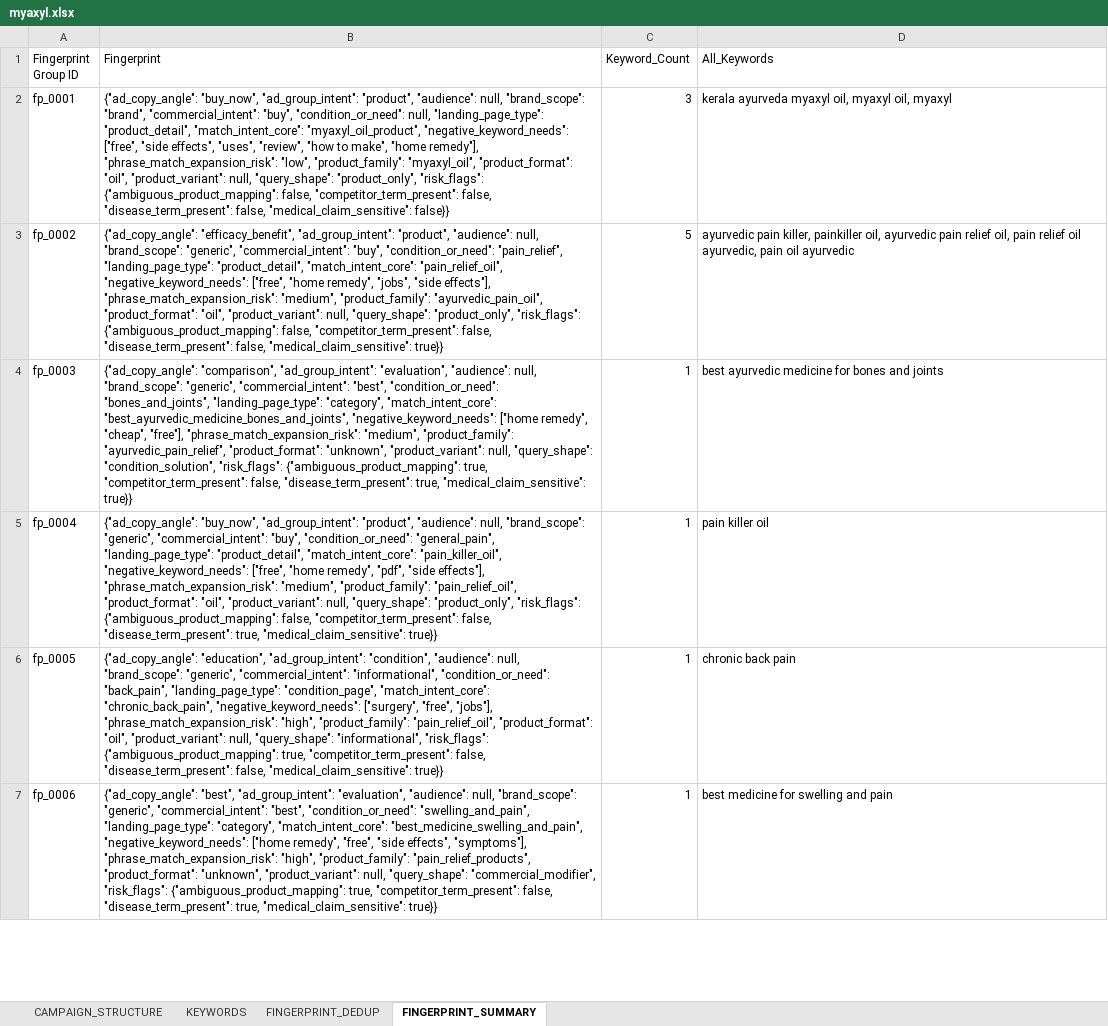
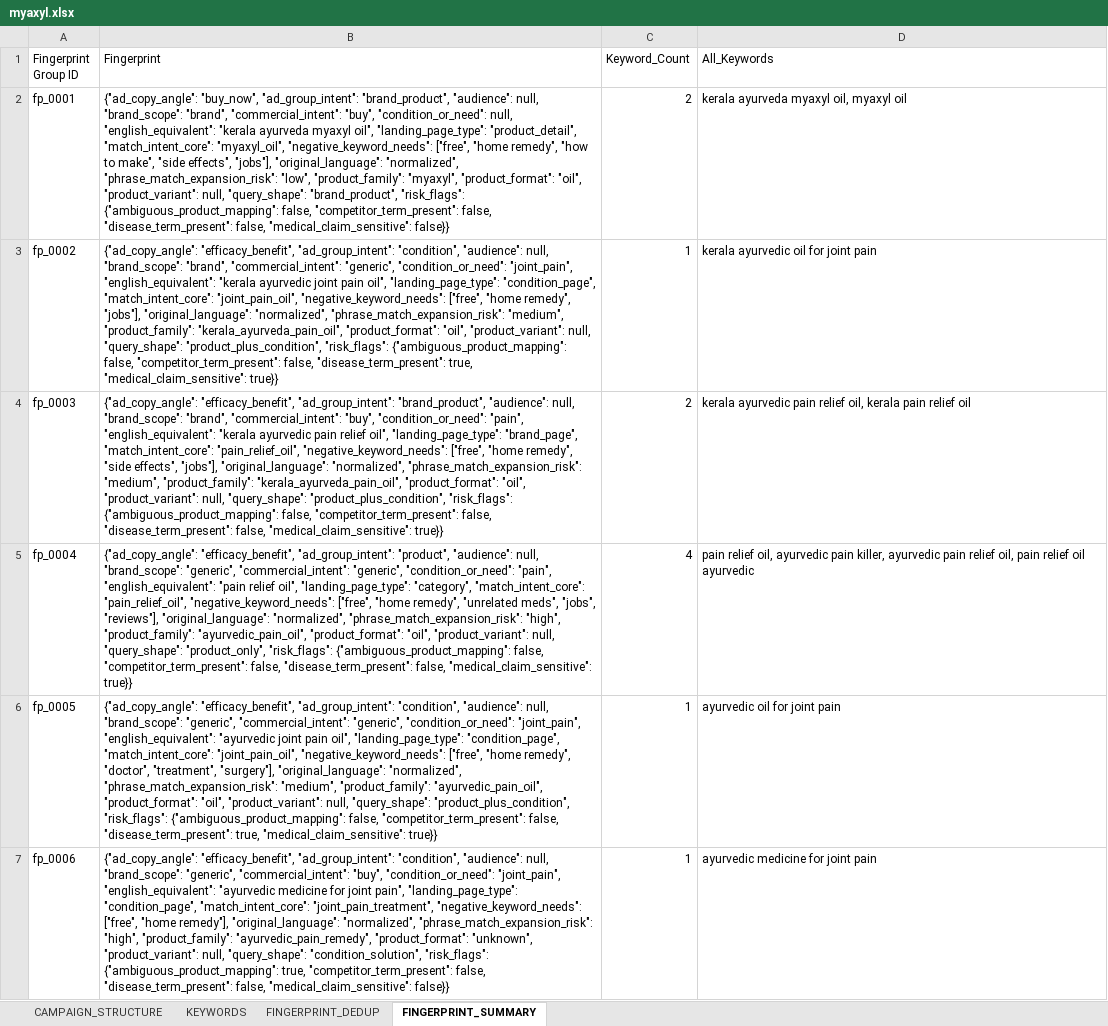
Before and after one commit to brajeshkumarKAL/keyword-classifier-google, an Excel workbook: output/myaxyl.xlsx, sheet FINGERPRINT_SUMMARY, drawn as a sheet; only a part is shown; values as stored, in another font and other column widths than the file's, no borders; the diff covers the shown part only; the diff names each change by its address in the sheet, - before the commit and + after, or states it on an @@ line.

```diff
--- a/output/myaxyl.xlsx (sheet FINGERPRINT_SUMMARY)
+++ b/output/myaxyl.xlsx (sheet FINGERPRINT_SUMMARY)
-B2 (Fingerprint): …"buy_now", "ad_group_intent": "product", "audience": null, "brand_scope": "brand", "commercial_intent": "buy", "condition_or_need": null, "landing_page_type": "product_detail", "match_intent_core": "myaxyl_oil_product", "negative_keyword_needs": ["free", "side effects", "uses", "review", "how to make", "home remedy"], "phrase_match_expansion_risk": "low", "product_family": "myaxyl_oil", "product_format": "oil", "product_variant": null, "query_shape": "product_only", "risk_flags": {"ambiguous_product_mapping":…
+B2 (Fingerprint): …"buy_now", "ad_group_intent": "brand_product", "audience": null, "brand_scope": "brand", "commercial_intent": "buy", "condition_or_need": null, "english_equivalent": "kerala ayurveda myaxyl oil", "landing_page_type": "product_detail", "match_intent_core": "myaxyl_oil", "negative_keyword_needs": ["free", "home remedy", "how to make", "side effects", "jobs"], "original_language": "normalized", "phrase_match_expansion_risk": "low", "product_family": "myaxyl", "product_format": "oil", "product_variant": null, "query_shape": "brand_product", "risk_flags": {"ambiguous_product_mapping":…
-C2 (Keyword_Count): 3
+C2 (Keyword_Count): 2
-D2 (All_Keywords): kerala ayurveda myaxyl oil, myaxyl oil, myaxyl
+D2 (All_Keywords): kerala ayurveda myaxyl oil, myaxyl oil
-B3 (Fingerprint): …"efficacy_benefit", "ad_group_intent": "product", "audience": null, "brand_scope": "generic", "commercial_intent": "buy", "condition_or_need": "pain_relief", "landing_page_type": "product_detail", "match_intent_core": "pain_relief_oil", "negative_keyword_needs": ["free", "home remedy", "jobs", "side effects"], "phrase_match_expansion_risk": "medium", "product_family": "ayurvedic_pain_oil", "product_format": "oil", "product_variant": null, "query_shape": "product_only", "risk_flags": {"ambiguous_product_mapping": false, "competitor_term_present": false, "disease_term_present": false, "medical_claim_sensitive": true}}
+B3 (Fingerprint): …"efficacy_benefit", "ad_group_intent": "condition", "audience": null, "brand_scope": "brand", "commercial_intent": "generic", "condition_or_need": "joint_pain", "english_equivalent": "kerala ayurvedic joint pain oil", "landing_page_type": "condition_page", "match_intent_core": "joint_pain_oil", "negative_keyword_needs": ["free", "home remedy", "jobs"], "original_language": "normalized", "phrase_match_expansion_risk": "medium", "product_family": "kerala_ayurveda_pain_oil", "product_format": "oil", "product_variant": null, "query_shape": "product_plus_condition", "risk_flags": {"ambiguous_product_mapping": false, "competitor_term_present": false, "disease_term_present": true, "medical_claim_sensitive": true}}
-C3 (Keyword_Count): 5
+C3 (Keyword_Count): 1
-D3 (All_Keywords): ayurvedic pain killer, painkiller oil, ayurvedic pain relief oil, pain relief oil ayurvedic, pain oil ayurvedic
+D3 (All_Keywords): kerala ayurvedic oil for joint pain
-B4 (Fingerprint): {"ad_copy_angle": "comparison", "ad_group_intent": "evaluation", "audience": null, "brand_scope": "generic", "commercial_intent": "best", "condition_or_need": "bones_and_joints", "landing_page_type": "category", "match_intent_core": "best_ayurvedic_medicine_bones_and_joints", "negative_keyword_needs": ["home remedy", "cheap", "free"], "phrase_match_expansion_risk": "medium", "product_family": "ayurvedic_pain_relief", "product_format": "unknown", "product_variant": null, "query_shape": "condition_solution", "risk_flags": {"ambiguous_product_mapping": true, "competitor_term_present": false, "disease_term_present": true, "medical_claim_sensitive": true}}
+B4 (Fingerprint): {"ad_copy_angle": "efficacy_benefit", "ad_group_intent": "brand_product", "audience": null, "brand_scope": "brand", "commercial_intent": "buy", "condition_or_need": "pain", "english_equivalent": "kerala ayurvedic pain relief oil", "landing_page_type": "brand_page", "match_intent_core": "pain_relief_oil", "negative_keyword_needs": ["free", "home remedy", "side effects", "jobs"], "original_language": "normalized", "phrase_match_expansion_risk": "medium", "product_family": "kerala_ayurveda_pain_oil", "product_format": "oil", "product_variant": null, "query_shape": "product_plus_condition", "risk_flags": {"ambiguous_product_mapping": false, "competitor_term_present": false, "disease_term_present": false, "medical_claim_sensitive": true}}
-C4 (Keyword_Count): 1
+C4 (Keyword_Count): 2
-D4 (All_Keywords): best ayurvedic medicine for bones and joints
+D4 (All_Keywords): kerala ayurvedic pain relief oil, kerala pain relief oil
-B5 (Fingerprint): {"ad_copy_angle": "buy_now", "ad_group_intent": "product", "audience": null, "brand_scope": "generic", "commercial_intent": "buy", "condition_or_need": "general_pain", "landing_page_type": "product_detail", "match_intent_core": "pain_killer_oil", "negative_keyword_needs": ["free", "home remedy", "pdf", "side effects"], "phrase_match_expansion_risk": "medium", "product_family": "pain_relief_oil", "product_format": "oil", "product_variant": null, "query_shape": "product_only", "risk_flags": {"ambiguous_product_mapping": false, "competitor_term_present": false, "disease_term_present": true, "medical_claim_sensitive": true}}
+B5 (Fingerprint): {"ad_copy_angle": "efficacy_benefit", "ad_group_intent": "product", "audience": null, "brand_scope": "generic", "commercial_intent": "generic", "condition_or_need": "pain", "english_equivalent": "pain relief oil", "landing_page_type": "category", "match_intent_core": "pain_relief_oil", "negative_keyword_needs": ["free", "home remedy", "unrelated meds", "jobs", "reviews"], "original_language": "normalized", "phrase_match_expansion_risk": "high", "product_family": "ayurvedic_pain_oil", "product_format": "oil", "product_variant": null, "query_shape": "product_only", "risk_flags": {"ambiguous_product_mapping": false, "competitor_term_present": false, "disease_term_present": false, "medical_claim_sensitive": true}}
-C5 (Keyword_Count): 1
+C5 (Keyword_Count): 4
-D5 (All_Keywords): pain killer oil
+D5 (All_Keywords): pain relief oil, ayurvedic pain killer, ayurvedic pain relief oil, pain relief oil ayurvedic
-B6 (Fingerprint): {"ad_copy_angle": "education", "ad_group_intent": "condition", "audience": null, "brand_scope": "generic", "commercial_intent": "informational", "condition_or_need": "back_pain", "landing_page_type": "condition_page", "match_intent_core": "chronic_back_pain", "negative_keyword_needs": ["surgery", "free", "jobs"], "phrase_match_expansion_risk": "high", "product_family": "pain_relief_oil", "product_format": "oil", "product_variant": null, "query_shape": "informational", "risk_flags": {"ambiguous_product_mapping": true, "competitor_term_present": false, "disease_term_present": false, "medical_claim_sensitive": true}}
+B6 (Fingerprint): {"ad_copy_angle": "efficacy_benefit", "ad_group_intent": "condition", "audience": null, "brand_scope": "generic", "commercial_intent": "generic", "condition_or_need": "joint_pain", "english_equivalent": "ayurvedic joint pain oil", "landing_page_type": "condition_page", "match_intent_core": "joint_pain_oil", "negative_keyword_needs": ["free", "home remedy", "doctor", "treatment", "surgery"], "original_language": "normalized", "phrase_match_expansion_risk": "medium", "product_family": "ayurvedic_pain_oil", "product_format": "oil", "product_variant": null, "query_shape": "product_plus_condition", "risk_flags": {"ambiguous_product_mapping": false, "competitor_term_present": false, "disease_term_present": true, "medical_claim_sensitive": true}}
-D6 (All_Keywords): chronic back pain
+D6 (All_Keywords): ayurvedic oil for joint pain
-B7 (Fingerprint): {"ad_copy_angle": "best", "ad_group_intent": "evaluation", "audience": null, "brand_scope": "generic", "commercial_intent": "best", "condition_or_need": "swelling_and_pain", "landing_page_type": "category", "match_intent_core": "best_medicine_swelling_and_pain", "negative_keyword_needs": ["home remedy", "free", "side effects", "symptoms"], "phrase_match_expansion_risk": "high", "product_family": "pain_relief_products", "product_format": "unknown", "product_variant": null, "query_shape": "commercial_modifier", "risk_flags": {"ambiguous_product_mapping": true, "competitor_term_present": false, "disease_term_present": true, "medical_claim_sensitive": true}}
+B7 (Fingerprint): {"ad_copy_angle": "efficacy_benefit", "ad_group_intent": "condition", "audience": null, "brand_scope": "generic", "commercial_intent": "buy", "condition_or_need": "joint_pain", "english_equivalent": "ayurvedic medicine for joint pain", "landing_page_type": "condition_page", "match_intent_core": "joint_pain_treatment", "negative_keyword_needs": ["free", "home remedy"], "original_language": "normalized", "phrase_match_expansion_risk": "high", "product_family": "ayurvedic_pain_remedy", "product_format": "unknown", "product_variant": null, "query_shape": "condition_solution", "risk_flags": {"ambiguous_product_mapping": true, "competitor_term_present": false, "disease_term_present": false, "medical_claim_sensitive": false}}
-D7 (All_Keywords): best medicine for swelling and pain
+D7 (All_Keywords): ayurvedic medicine for joint pain
```
Also changed, not shown: 394 removed rows and 172 edited cells elsewhere in this sheet, sheet FINGERPRINT_DEDUP, sheet KEYWORDS, output/nalpamaradi.xlsx, 3 other files.
